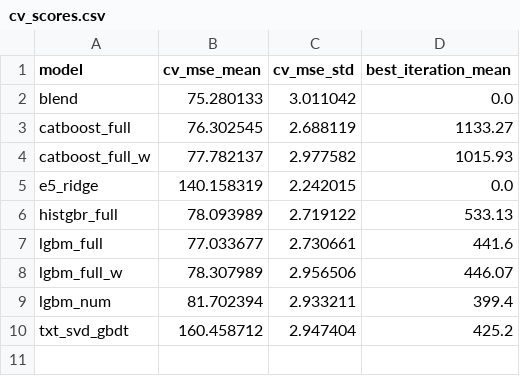
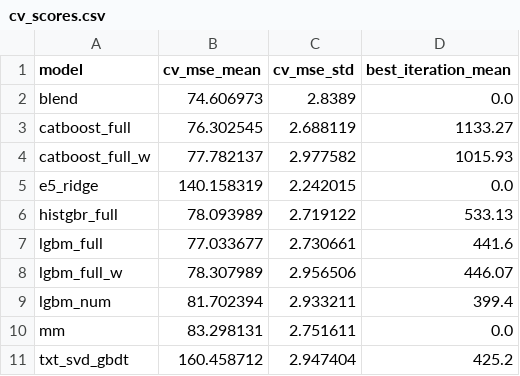
Before and after one commit to ahmetkrkyn0/datathon, a CSV file: artifacts/cv_scores.csv, drawn as a sheet.

```diff
--- a/artifacts/cv_scores.csv
+++ b/artifacts/cv_scores.csv
@@ -1,3 +1,3 @@
 model,cv_mse_mean,cv_mse_std,best_iteration_mean
-blend,75.280133,3.011042,0.0
+blend,74.606973,2.8389,0.0
 catboost_full,76.302545,2.688119,1133.27
@@ -9,2 +9,3 @@ lgbm_full_w,78.307989,2.956506,446.07
 lgbm_num,81.702394,2.933211,399.4
+mm,83.298131,2.751611,0.0
 txt_svd_gbdt,160.458712,2.947404,425.2
```
Also changed, not shown: reports/cv_log.csv, reports/ensemble_report.csv, 7 other files.
